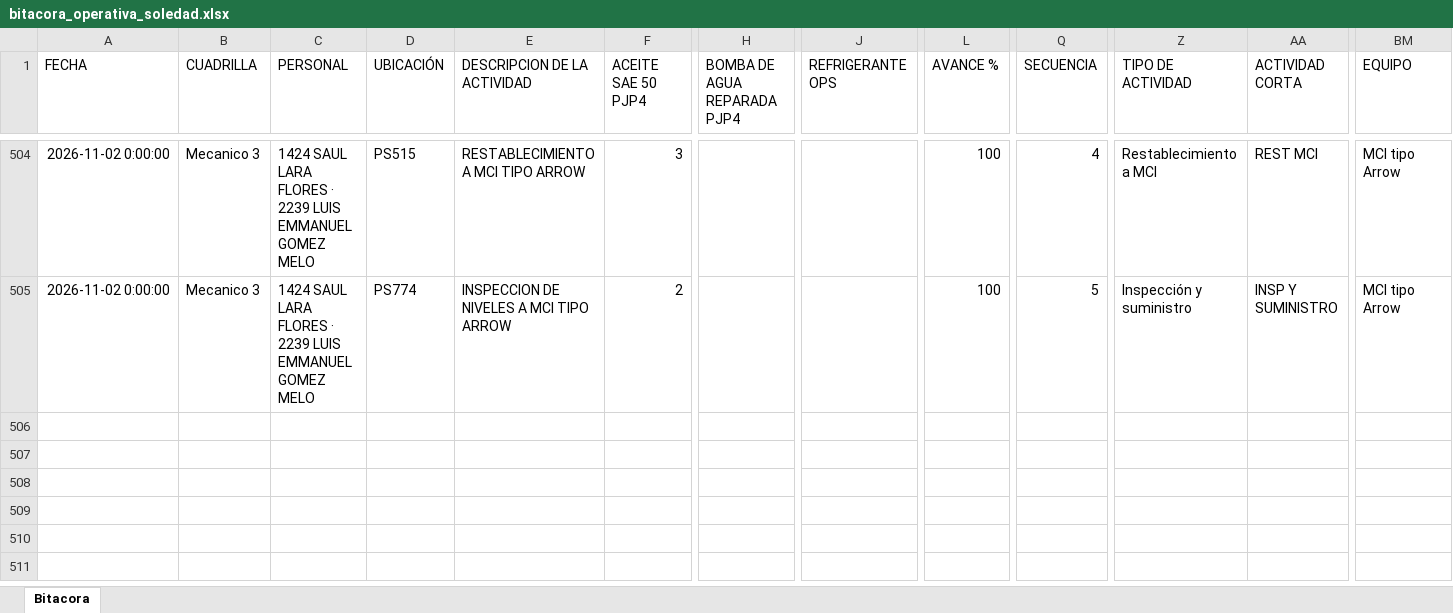
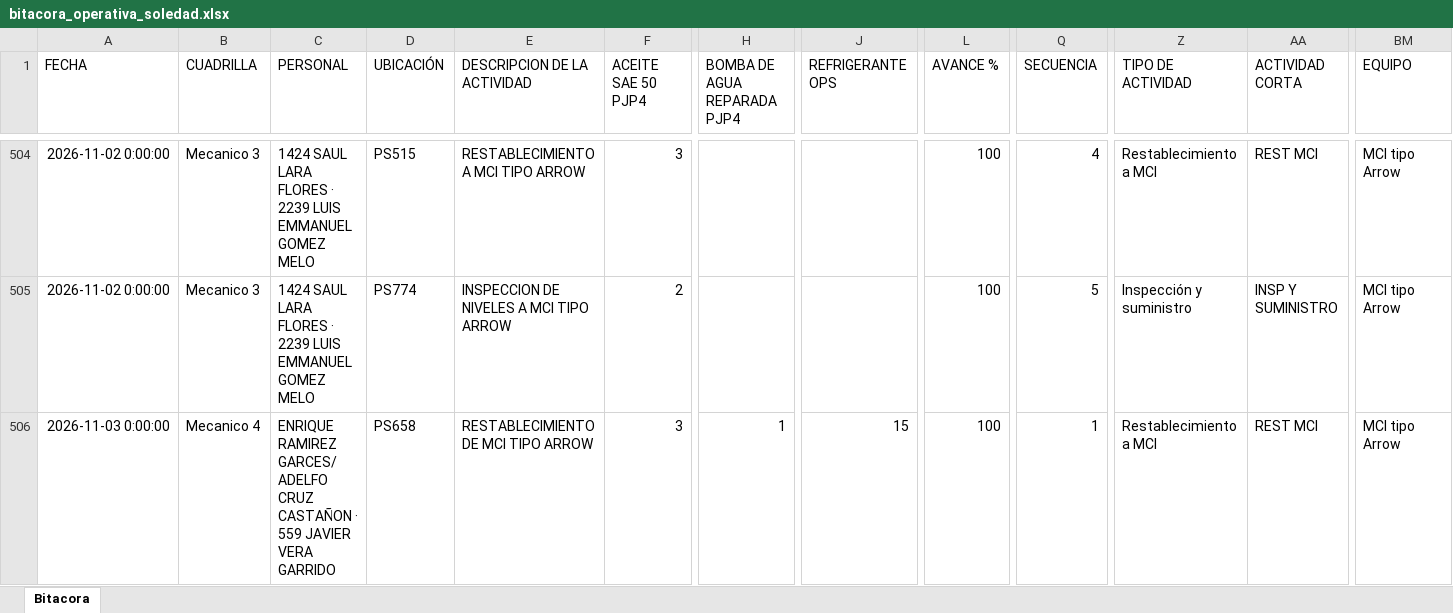
Before and after one commit to Hectorisaac-cloud/soledad-app, an Excel workbook: database/bitacora_operativa_soledad.xlsx, sheet Bitacora, drawn as a sheet; only a part is shown, gaps mark what is left out; values as stored, in another font and other column widths than the file's, no borders; rows hold the shown columns only; the diff names each change by its address in the sheet, - before the commit and + after, or states it on an @@ line.

Commit message:
Respaldo operativo Soledad
Registro de actividad en bitácora. Registros: 505.

```diff
--- a/database/bitacora_operativa_soledad.xlsx (sheet Bitacora)
+++ b/database/bitacora_operativa_soledad.xlsx (sheet Bitacora)
+row 506: 2026-11-03 0:00:00 | Mecanico 4 | ENRIQUE RAMIREZ GARCES/ ADELFO CRUZ CASTAÑON · 559 JAVIER VERA GARRIDO | PS658 | RESTABLECIMIENTO DE MCI TIPO ARROW | 3 | 1 | 15 | 100 | 1 | Restablecimiento a MCI | REST MCI | MCI tipo Arrow
```
Also changed, not shown: 1 other file.
